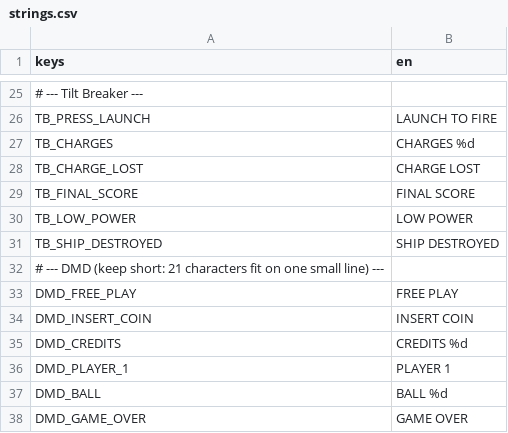
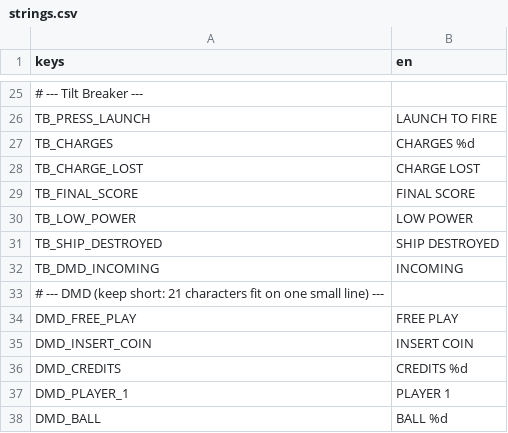
Before and after one commit to darkphoenixfox/PinGames, a CSV file: core/locale/strings.csv, drawn as a sheet; only a part is shown, gaps mark what is left out; the shorter side is filled out with more unchanged rows.

```diff
--- a/core/locale/strings.csv
+++ b/core/locale/strings.csv
@@ -31,2 +31,3 @@ TB_LOW_POWER,LOW POWER
 TB_SHIP_DESTROYED,SHIP DESTROYED
+TB_DMD_INCOMING,INCOMING
 # --- DMD (keep short: 21 characters fit on one small line) ---
```
Also changed, not shown: 9 other files.
